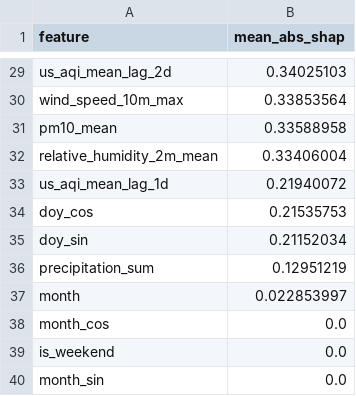
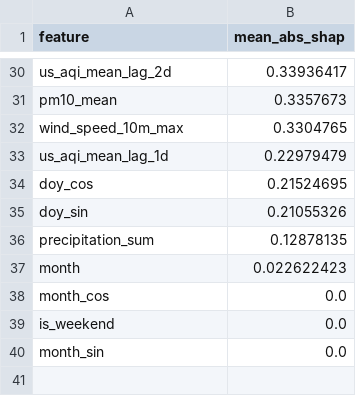
Before and after one commit to hariscs414/Pearls-AQI-Predictor, a CSV file: data/local_store/model_registry/feature_importance_h3d.csv, drawn as a sheet; only a part is shown, gaps mark what is left out; removed rows and columns are numbered as before the commit, all else as after; the diff covers the shown part only; the diff names each change by its address in the sheet, - before the commit and + after, or states it on an @@ line.

```diff
--- a/data/local_store/model_registry/feature_importance_h3d.csv
+++ b/data/local_store/model_registry/feature_importance_h3d.csv
-B30 (mean_abs_shap): 0.34025103
+B30 (mean_abs_shap): 0.33936417
-row 30: wind_speed_10m_max | 0.33853564
-B31 (mean_abs_shap): 0.33588958
+B31 (mean_abs_shap): 0.3357673
-row 32: relative_humidity_2m_mean | 0.33406004
+row 32: wind_speed_10m_max | 0.3304765
-B33 (mean_abs_shap): 0.21940072
+B33 (mean_abs_shap): 0.22979479
-B34 (mean_abs_shap): 0.21535753
+B34 (mean_abs_shap): 0.21524695
-B35 (mean_abs_shap): 0.21152034
+B35 (mean_abs_shap): 0.21055326
-B36 (mean_abs_shap): 0.12951219
+B36 (mean_abs_shap): 0.12878135
-B37 (mean_abs_shap): 0.022853997
+B37 (mean_abs_shap): 0.022622423
```
Also changed, not shown: 3 added rows, 2 removed rows and 25 edited cells elsewhere in this file, data/local_store/model_registry/feature_importance_h1d.csv, data/local_store/model_registry/feature_importance_h2d.csv, 6 other files.
